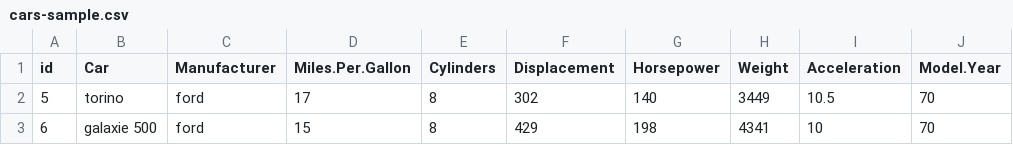
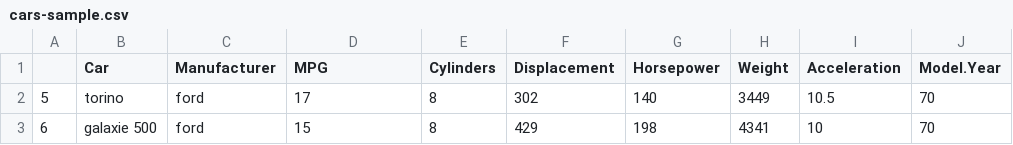
Before and after one commit to camibrumi/Data-Visualization-10-Ways, a CSV file: cars-sample.csv, drawn as a sheet; only a part is shown; the diff names each change by its address in the sheet, - before the commit and + after, or states it on an @@ line.

```diff
--- a/cars-sample.csv
+++ b/cars-sample.csv
-A1: id
+A1: (empty)
-D1: Miles.Per.Gallon
+D1: MPG
```
Also changed, not shown: 2 other files.
